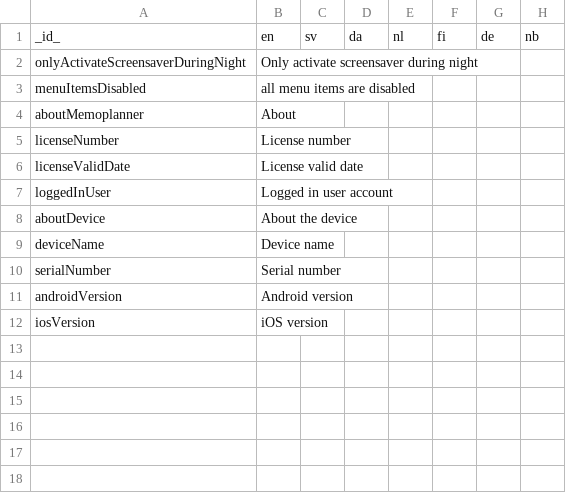
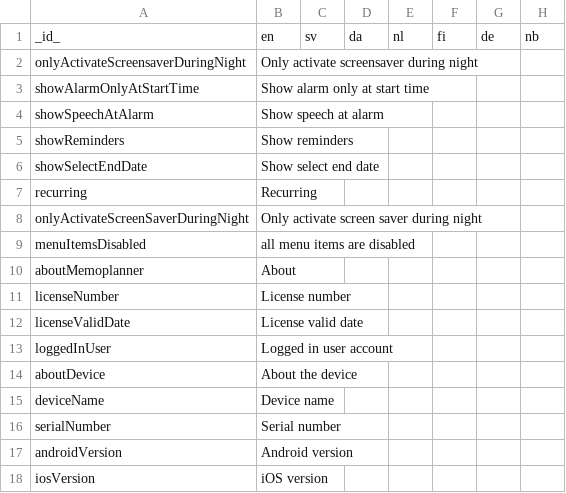
Before and after one commit to abilia/system_settings_editor, a TSV file: lib/i18n/translations.missing.tsv, drawn as a sheet; the diff names each change by its address in the sheet, - before the commit and + after, or states it on an @@ line.

```diff
--- a/lib/i18n/translations.missing.tsv
+++ b/lib/i18n/translations.missing.tsv
+row 3: showAlarmOnlyAtStartTime | Show alarm only at start time
+row 4: showSpeechAtAlarm | Show speech at alarm
+row 5: showReminders | Show reminders
+row 6: showSelectEndDate | Show select end date
+row 7: recurring | Recurring
+row 8: onlyActivateScreenSaverDuringNight | Only activate screen saver during night
```
Also changed, not shown: lib/i18n/translations.tsv, 47 other files.
